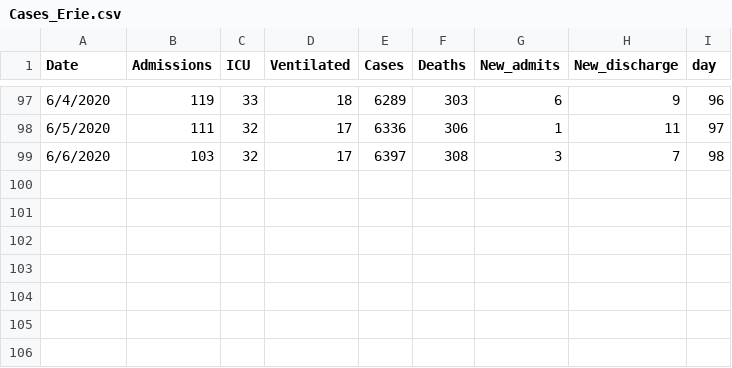
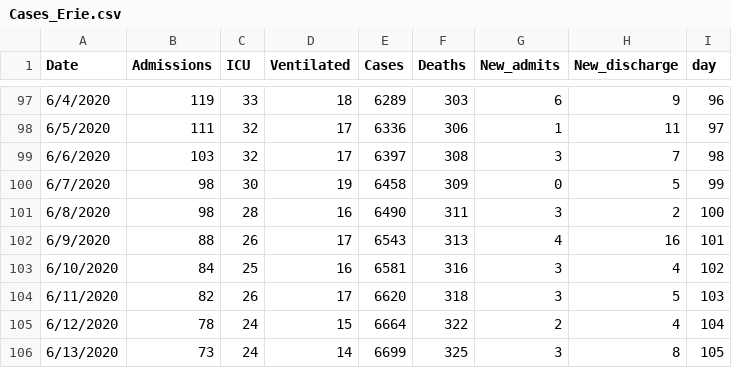
Before and after one commit to gabai/stream_KH, a CSV file: Cases_Erie.csv, drawn as a sheet; only a part is shown, gaps mark what is left out; the diff names each change by its address in the sheet, - before the commit and + after, or states it on an @@ line.

Commit message:
Update Cases_Erie.csv

```diff
--- a/Cases_Erie.csv
+++ b/Cases_Erie.csv
+row 100: 6/7/2020 | 98 | 30 | 19 | 6458 | 309 | 0 | 5 | 99
+row 101: 6/8/2020 | 98 | 28 | 16 | 6490 | 311 | 3 | 2 | 100
+row 102: 6/9/2020 | 88 | 26 | 17 | 6543 | 313 | 4 | 16 | 101
+row 103: 6/10/2020 | 84 | 25 | 16 | 6581 | 316 | 3 | 4 | 102
+row 104: 6/11/2020 | 82 | 26 | 17 | 6620 | 318 | 3 | 5 | 103
+row 105: 6/12/2020 | 78 | 24 | 15 | 6664 | 322 | 2 | 4 | 104
+row 106: 6/13/2020 | 73 | 24 | 14 | 6699 | 325 | 3 | 8 | 105
```
